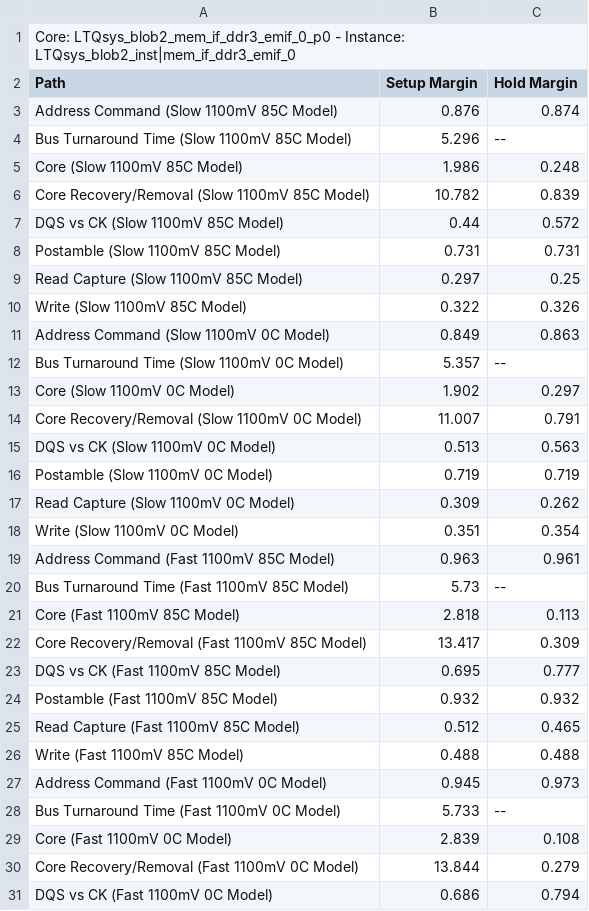
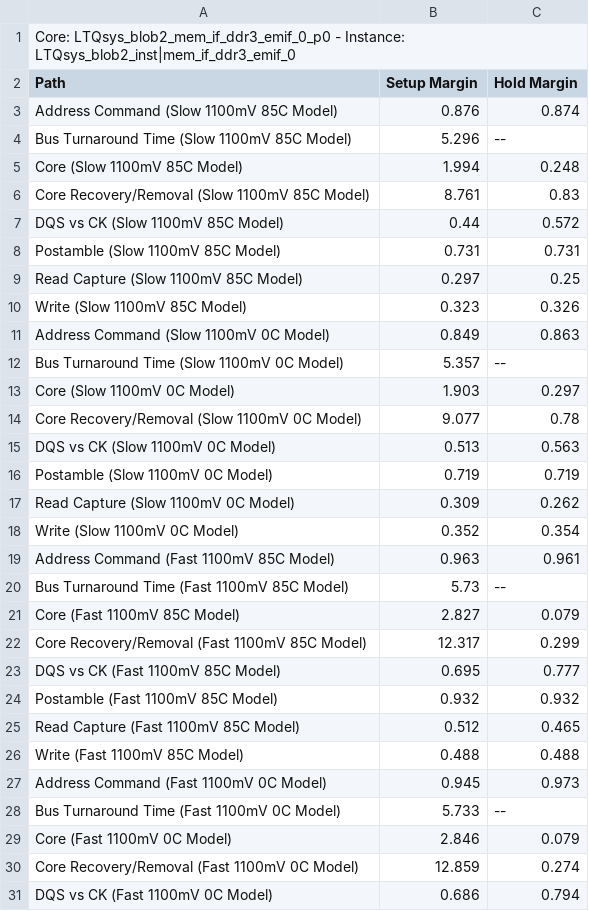
Before and after one commit to liuyanglinlyl/FPGA_sketchbook, a CSV file: trunk/altera/BeRadio_SoCkit_Edition/LTQsys_blob2_mem_if_ddr3_emif_0_p0_summary.csv, drawn as a sheet; only a part is shown.

```diff
--- a/trunk/altera/BeRadio_SoCkit_Edition/LTQsys_blob2_mem_if_ddr3_emif_0_p0_summary.csv
+++ b/trunk/altera/BeRadio_SoCkit_Edition/LTQsys_blob2_mem_if_ddr3_emif_0_p0_summary.csv
@@ -4,4 +4,4 @@ Path, Setup Margin, Hold Margin
 "Bus Turnaround Time (Slow 1100mV 85C Model)",5.296,--
-"Core (Slow 1100mV 85C Model)",1.986,0.248
-"Core Recovery/Removal (Slow 1100mV 85C Model)",10.782,0.839
+"Core (Slow 1100mV 85C Model)",1.994,0.248
+"Core Recovery/Removal (Slow 1100mV 85C Model)",8.761,0.83
 "DQS vs CK (Slow 1100mV 85C Model)",0.44,0.572
@@ -9,7 +9,7 @@ Path, Setup Margin, Hold Margin
 "Read Capture (Slow 1100mV 85C Model)",0.297,0.25
-"Write (Slow 1100mV 85C Model)",0.322,0.326
+"Write (Slow 1100mV 85C Model)",0.323,0.326
 "Address Command (Slow 1100mV 0C Model)",0.849,0.863
 "Bus Turnaround Time (Slow 1100mV 0C Model)",5.357,--
-"Core (Slow 1100mV 0C Model)",1.902,0.297
-"Core Recovery/Removal (Slow 1100mV 0C Model)",11.007,0.791
+"Core (Slow 1100mV 0C Model)",1.903,0.297
+"Core Recovery/Removal (Slow 1100mV 0C Model)",9.077,0.78
 "DQS vs CK (Slow 1100mV 0C Model)",0.513,0.563
@@ -17,7 +17,7 @@ Path, Setup Margin, Hold Margin
 "Read Capture (Slow 1100mV 0C Model)",0.309,0.262
-"Write (Slow 1100mV 0C Model)",0.351,0.354
+"Write (Slow 1100mV 0C Model)",0.352,0.354
 "Address Command (Fast 1100mV 85C Model)",0.963,0.961
 "Bus Turnaround Time (Fast 1100mV 85C Model)",5.73,--
-"Core (Fast 1100mV 85C Model)",2.818,0.113
-"Core Recovery/Removal (Fast 1100mV 85C Model)",13.417,0.309
+"Core (Fast 1100mV 85C Model)",2.827,0.079
+"Core Recovery/Removal (Fast 1100mV 85C Model)",12.317,0.299
 "DQS vs CK (Fast 1100mV 85C Model)",0.695,0.777
@@ -28,4 +28,4 @@ Path, Setup Margin, Hold Margin
 "Bus Turnaround Time (Fast 1100mV 0C Model)",5.733,--
-"Core (Fast 1100mV 0C Model)",2.839,0.108
-"Core Recovery/Removal (Fast 1100mV 0C Model)",13.844,0.279
+"Core (Fast 1100mV 0C Model)",2.846,0.079
+"Core Recovery/Removal (Fast 1100mV 0C Model)",12.859,0.274
 "DQS vs CK (Fast 1100mV 0C Model)",0.686,0.794
```
Also changed, not shown: trunk/altera/DC2390_multi_application/LTQsys_blob2_mem_if_ddr3_emif_0_p0_summary.csv, trunk/altera/DC2390_reverb/LTQsys_blob2_mem_if_ddr3_emif_0_p0_summary.csv, 10 other files.
